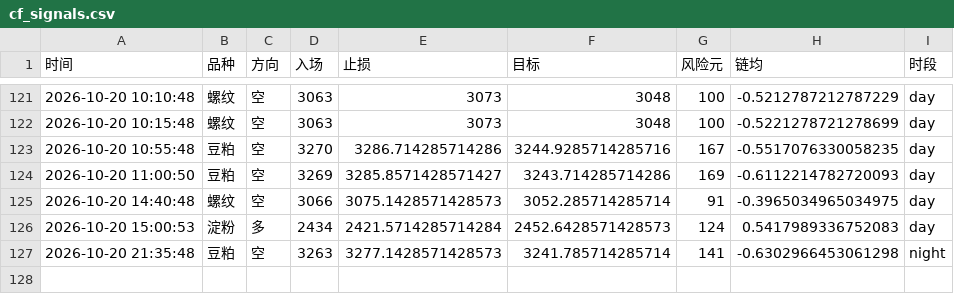
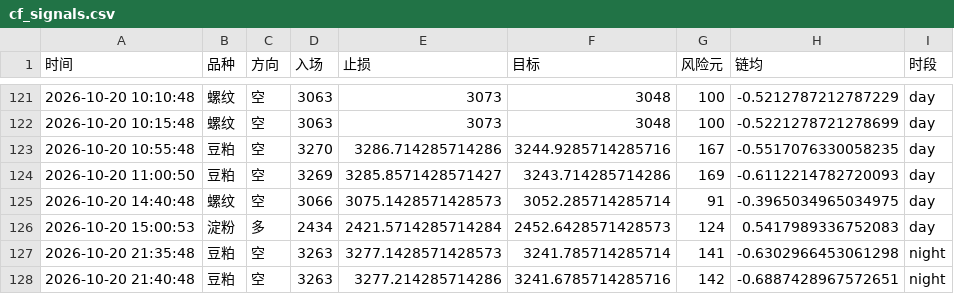
Before and after one commit to Yuffish2/futures-watcher, a CSV file: out/cf_signals.csv, drawn as a sheet; only a part is shown, gaps mark what is left out; the diff names each change by its address in the sheet, - before the commit and + after, or states it on an @@ line.

Commit message:
cf-signal: 2026-10-20 21:40:48

```diff
--- a/out/cf_signals.csv
+++ b/out/cf_signals.csv
+row 128: 2026-10-20 21:40:48 | 豆粕 | 空 | 3263 | 3277.214285714286 | 3241.6785714285716 | 142 | -0.6887428967572651 | night
```
